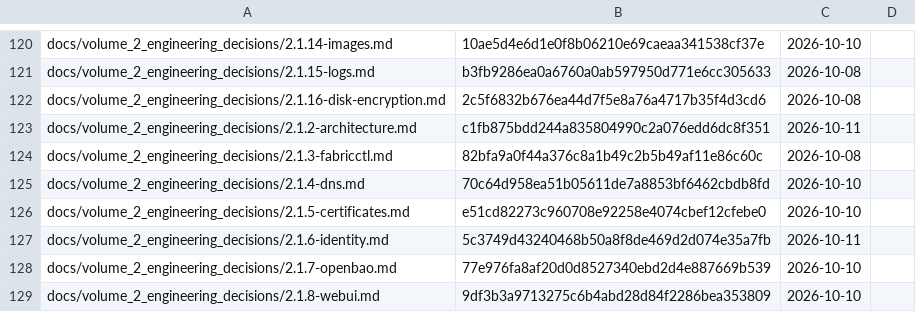
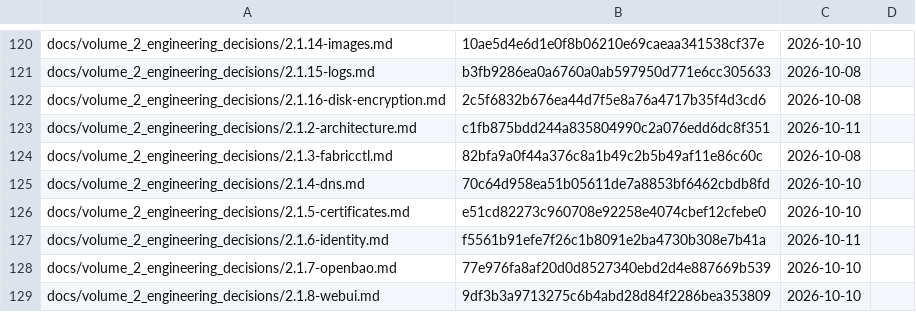
Before and after one commit to archdukejim/fabric-ctl, a TSV file: docs/volume_2_engineering_decisions/assets/review-ledger.tsv, drawn as a sheet; only a part is shown, gaps mark what is left out.

```diff
--- a/docs/volume_2_engineering_decisions/assets/review-ledger.tsv
+++ b/docs/volume_2_engineering_decisions/assets/review-ledger.tsv
@@ -126,3 +126,3 @@ docs/volume_2_engineering_decisions/2.1.4-dns.md	70c64d958ea51b05611de7a8853bf64
 docs/volume_2_engineering_decisions/2.1.5-certificates.md	e51cd82273c960708e92258e4074cbef12cfebe0	2026-10-10	
-docs/volume_2_engineering_decisions/2.1.6-identity.md	5c3749d43240468b50a8f8de469d2d074e35a7fb	2026-10-11	
+docs/volume_2_engineering_decisions/2.1.6-identity.md	f5561b91efe7f26c1b8091e2ba4730b308e7b41a	2026-10-11	
 docs/volume_2_engineering_decisions/2.1.7-openbao.md	77e976fa8af20d0d8527340ebd2d4e887669b539	2026-10-10	
```
Also changed, not shown: 1 other file.
